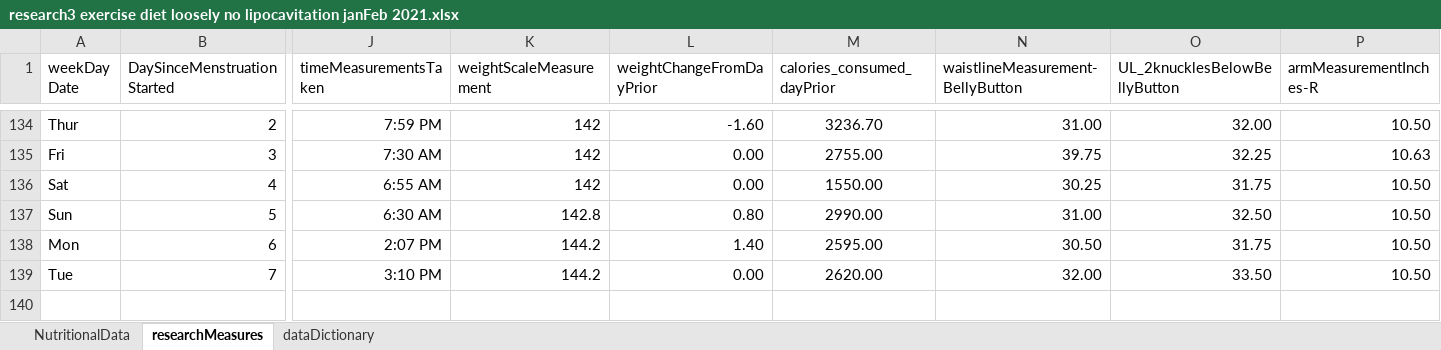
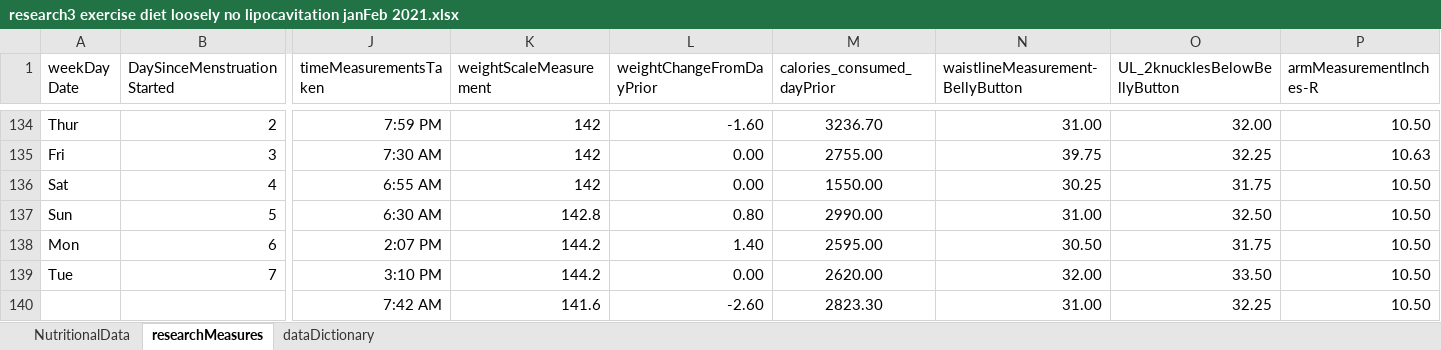
Before and after one commit to JanJanJan2018/lipocavitation-dieting-exercise-21-day-research, an Excel workbook: research3 exercise diet loosely no lipocavitation janFeb 2021.xlsx, sheet researchMeasures, drawn as a sheet; only a part is shown, gaps mark what is left out; values as stored, in another font and other column widths than the file's, no borders; 1 other sheet too large or unreadable and not compared; rows hold the shown columns only; the diff names each change by its address in the sheet, - before the commit and + after, or states it on an @@ line.

Commit message:
Add files via upload

```diff
--- a/research3 exercise diet loosely no lipocavitation janFeb 2021.xlsx (sheet researchMeasures)
+++ b/research3 exercise diet loosely no lipocavitation janFeb 2021.xlsx (sheet researchMeasures)
+row 140:  |  | 7:42 AM | 141.6 | -2.60 | 2823.30 | 31.00 | 32.25 | 10.50
```
